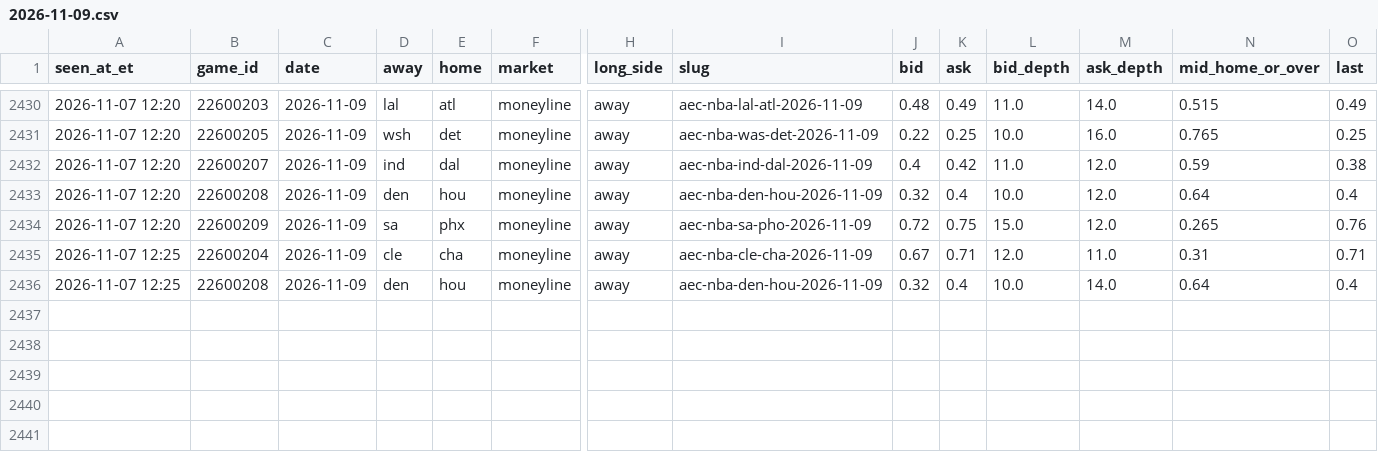
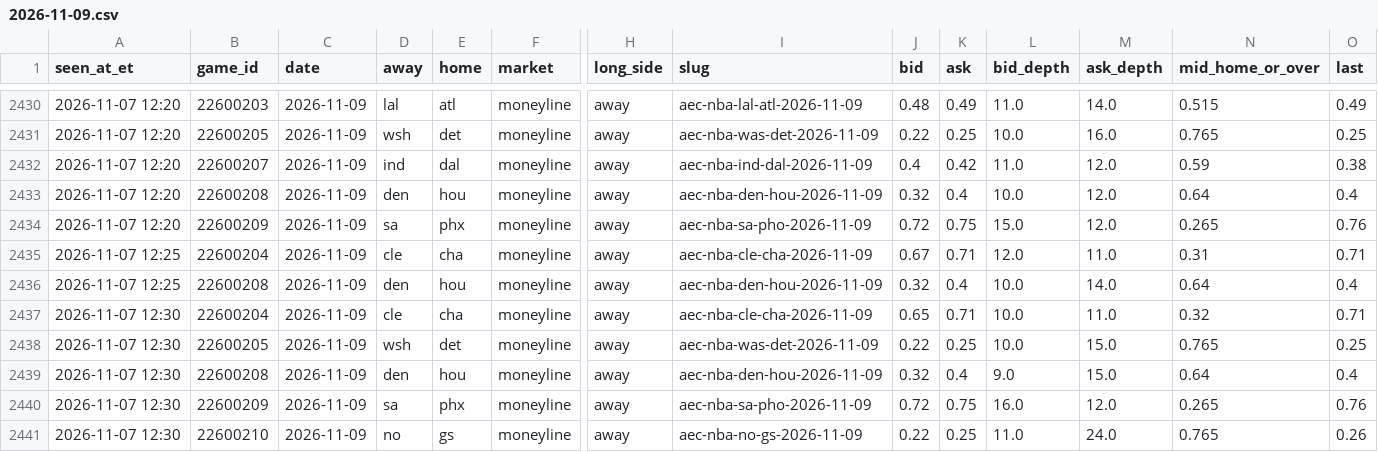
Before and after one commit to JeffreyD24/nba-mixed-model, a CSV file: research/polymarket/2026-11-09.csv, drawn as a sheet; only a part is shown, gaps mark what is left out; rows hold the shown columns only; the diff names each change by its address in the sheet, - before the commit and + after, or states it on an @@ line.

```diff
--- a/research/polymarket/2026-11-09.csv
+++ b/research/polymarket/2026-11-09.csv
+row 2437: 2026-11-07 12:30 | 22600204 | 2026-11-09 | cle | cha | moneyline | away | aec-nba-cle-cha-2026-11-09 | 0.65 | 0.71 | 10.0 | 11.0 | 0.32 | 0.71
+row 2438: 2026-11-07 12:30 | 22600205 | 2026-11-09 | wsh | det | moneyline | away | aec-nba-was-det-2026-11-09 | 0.22 | 0.25 | 10.0 | 15.0 | 0.765 | 0.25
+row 2439: 2026-11-07 12:30 | 22600208 | 2026-11-09 | den | hou | moneyline | away | aec-nba-den-hou-2026-11-09 | 0.32 | 0.4 | 9.0 | 15.0 | 0.64 | 0.4
+row 2440: 2026-11-07 12:30 | 22600209 | 2026-11-09 | sa | phx | moneyline | away | aec-nba-sa-pho-2026-11-09 | 0.72 | 0.75 | 16.0 | 12.0 | 0.265 | 0.76
+row 2441: 2026-11-07 12:30 | 22600210 | 2026-11-09 | no | gs | moneyline | away | aec-nba-no-gs-2026-11-09 | 0.22 | 0.25 | 11.0 | 24.0 | 0.765 | 0.26
```
Also changed, not shown: research/books/2026-11-07.csv, research/polymarket/2026-11-10.csv, 22 other files.
